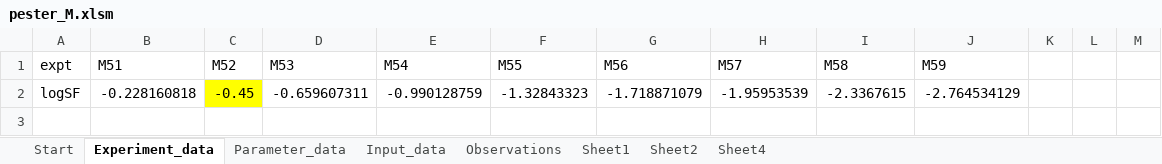
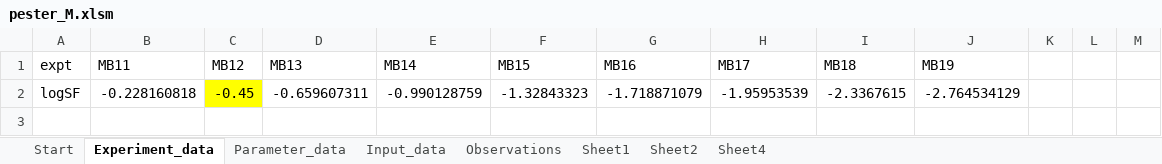
Before and after one commit to gibbogle/drm_monolayer, an Excel workbook: PEST_M/pester_M.xlsm, sheet Experiment_data, drawn as a sheet; only a part is shown; values as stored, in another font and other column widths than the file's, no borders; the diff names each change by its address in the sheet, - before the commit and + after, or states it on an @@ line.

```diff
--- a/PEST_M/pester_M.xlsm (sheet Experiment_data)
+++ b/PEST_M/pester_M.xlsm (sheet Experiment_data)
-B1: M51
+B1: MB11
-C1: M52
+C1: MB12
-D1: M53
+D1: MB13
-E1: M54
+E1: MB14
-F1: M55
+F1: MB15
-G1: M56
+G1: MB16
-H1: M57
+H1: MB17
-I1: M58
+I1: MB18
-J1: M59
+J1: MB19
```
Also changed, not shown: sheet Sheet1, sheet Observations, sheet Start, charts or pictures, 11 other files.
